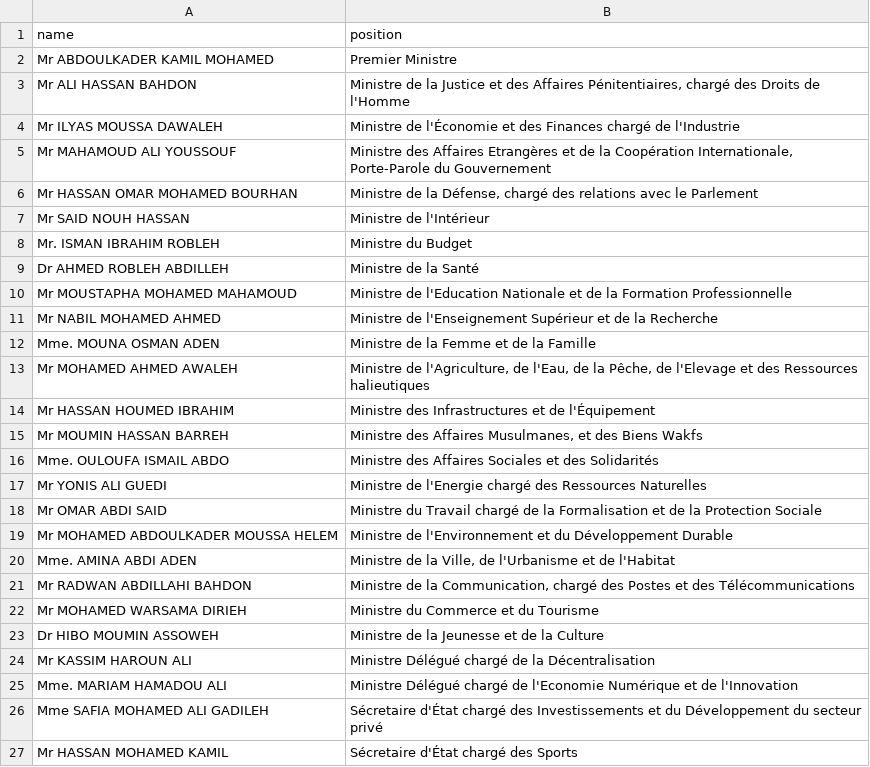
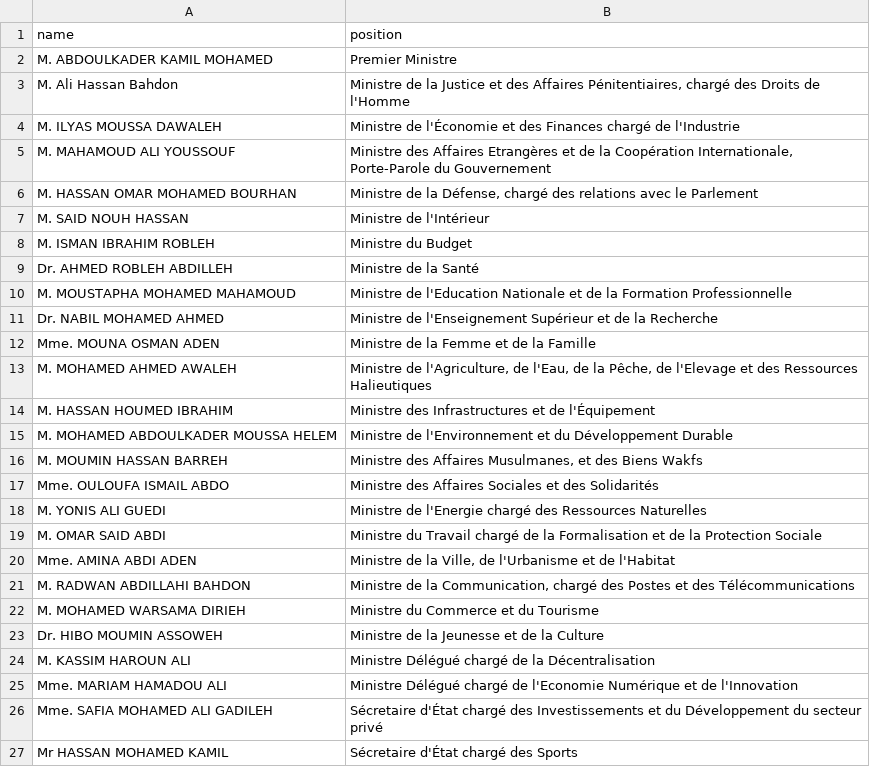
Before and after one commit to every-politician-scrapers/djibouti-ministers, a CSV file: sources/official/scraped.csv, drawn as a sheet.

```diff
--- a/sources/official/scraped.csv
+++ b/sources/official/scraped.csv
@@ -1,27 +1,27 @@
 name,position
-Mr ABDOULKADER KAMIL MOHAMED,Premier Ministre
-Mr ALI HASSAN BAHDON,"Ministre de la Justice et des Affaires Pénitentiaires, chargé des Droits de l'Homme"
-Mr ILYAS MOUSSA DAWALEH,Ministre de l'Économie et des Finances chargé de l'Industrie
-Mr MAHAMOUD ALI YOUSSOUF,"Ministre des Affaires Etrangères et de la Coopération Internationale, Porte-Parole du Gouvernement"
-Mr HASSAN OMAR MOHAMED BOURHAN,"Ministre de la Défense, chargé des relations avec le Parlement"
-Mr SAID NOUH HASSAN,Ministre de l'Intérieur
-Mr. ISMAN IBRAHIM ROBLEH,Ministre du Budget
-Dr AHMED ROBLEH ABDILLEH,Ministre de la Santé
-Mr MOUSTAPHA MOHAMED MAHAMOUD,Ministre de l'Education Nationale et de la Formation Professionnelle
-Mr NABIL MOHAMED AHMED,Ministre de l'Enseignement Supérieur et de la Recherche
+M. ABDOULKADER KAMIL MOHAMED,Premier Ministre
+M. Ali Hassan Bahdon,"Ministre de la Justice et des Affaires Pénitentiaires, chargé des Droits de l'Homme"
+M. ILYAS MOUSSA DAWALEH,Ministre de l'Économie et des Finances chargé de l'Industrie
+M. MAHAMOUD ALI YOUSSOUF,"Ministre des Affaires Etrangères et de la Coopération Internationale, Porte-Parole du Gouvernement"
+M. HASSAN OMAR MOHAMED BOURHAN,"Ministre de la Défense, chargé des relations avec le Parlement"
+M. SAID NOUH HASSAN,Ministre de l'Intérieur
+M. ISMAN IBRAHIM ROBLEH,Ministre du Budget
+Dr. AHMED ROBLEH ABDILLEH,Ministre de la Santé
+M. MOUSTAPHA MOHAMED MAHAMOUD,Ministre de l'Education Nationale et de la Formation Professionnelle
+Dr. NABIL MOHAMED AHMED,Ministre de l'Enseignement Supérieur et de la Recherche
 Mme. MOUNA OSMAN ADEN,Ministre de la Femme et de la Famille
-Mr MOHAMED AHMED AWALEH,"Ministre de l'Agriculture, de l'Eau, de la Pêche, de l'Elevage et des Ressources halieutiques"
-Mr HASSAN HOUMED IBRAHIM,Ministre des Infrastructures et de l'Équipement
-Mr MOUMIN HASSAN BARREH,"Ministre des Affaires Musulmanes, et des Biens Wakfs"
+M. MOHAMED AHMED AWALEH,"Ministre de l'Agriculture, de l'Eau, de la Pêche, de l'Elevage et des Ressources Halieutiques"
+M. HASSAN HOUMED IBRAHIM,Ministre des Infrastructures et de l'Équipement
+M. MOHAMED ABDOULKADER MOUSSA HELEM,Ministre de l'Environnement et du Développement Durable
+M. MOUMIN HASSAN BARREH,"Ministre des Affaires Musulmanes, et des Biens Wakfs"
 Mme. OULOUFA ISMAIL ABDO,Ministre des Affaires Sociales et des Solidarités
-Mr YONIS ALI GUEDI,Ministre de l'Energie chargé des Ressources Naturelles
-Mr OMAR ABDI SAID,Ministre du Travail chargé de la Formalisation et de la Protection Sociale
-Mr MOHAMED ABDOULKADER MOUSSA HELEM,Ministre de l'Environnement et du Développement Durable
+M. YONIS ALI GUEDI,Ministre de l'Energie chargé des Ressources Naturelles
+M. OMAR SAID ABDI,Ministre du Travail chargé de la Formalisation et de la Protection Sociale
 Mme. AMINA ABDI ADEN,"Ministre de la Ville, de l'Urbanisme et de l'Habitat"
-Mr RADWAN ABDILLAHI BAHDON,"Ministre de la Communication, chargé des Postes et des Télécommunications"
-Mr MOHAMED WARSAMA DIRIEH,Ministre du Commerce et du Tourisme
-Dr HIBO MOUMIN ASSOWEH,Ministre de la Jeunesse et de la Culture
-Mr KASSIM HAROUN ALI,Ministre Délégué chargé de la Décentralisation
+M. RADWAN ABDILLAHI BAHDON,"Ministre de la Communication, chargé des Postes et des Télécommunications"
+M. MOHAMED WARSAMA DIRIEH,Ministre du Commerce et du Tourisme
+Dr. HIBO MOUMIN ASSOWEH,Ministre de la Jeunesse et de la Culture
+M. KASSIM HAROUN ALI,Ministre Délégué chargé de la Décentralisation
 Mme. MARIAM HAMADOU ALI,Ministre Délégué chargé de l'Economie Numérique et de l'Innovation
-Mme SAFIA MOHAMED ALI GADILEH,Sécretaire d'État chargé des Investissements et du Développement du secteur privé
+Mme. SAFIA MOHAMED ALI GADILEH,Sécretaire d'État chargé des Investissements et du Développement du secteur privé
 Mr HASSAN MOHAMED KAMIL,Sécretaire d'État chargé des Sports
```
Also changed, not shown: sources/official/wikidata.csv, 8 other files.
